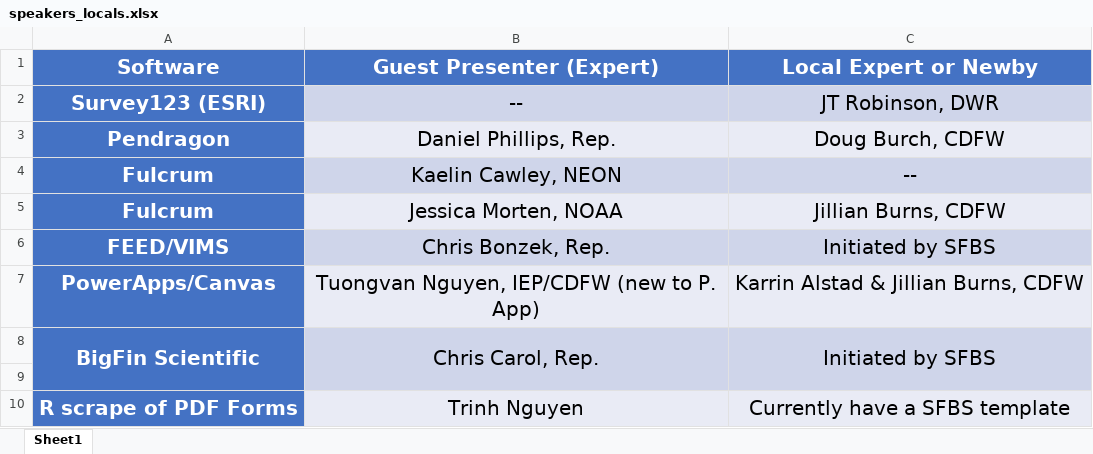
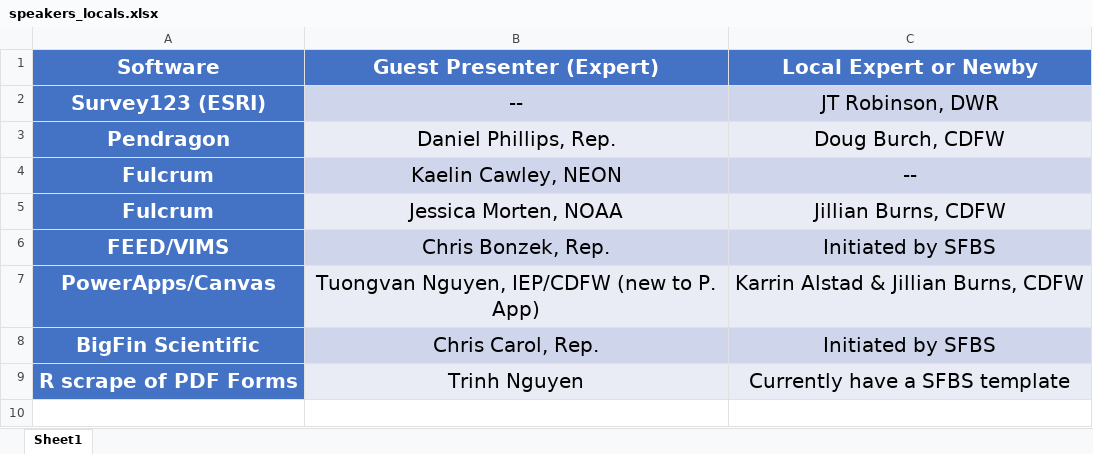
Before and after one commit to GitKarIn/e-device2, an Excel workbook: tables/speakers_locals.xlsx, sheet Sheet1, drawn as a sheet; values as stored, in another font and other column widths than the file's, no borders; the diff names each change by its address in the sheet, - before the commit and + after, or states it on an @@ line.

```diff
--- a/tables/speakers_locals.xlsx (sheet Sheet1)
+++ b/tables/speakers_locals.xlsx (sheet Sheet1)
-A8:A9 merged
-B8:B9 merged
-C8:C9 merged
-row 9: (empty)
```
Also changed, not shown: tables/ProsCons.xlsx, 54 other files.
